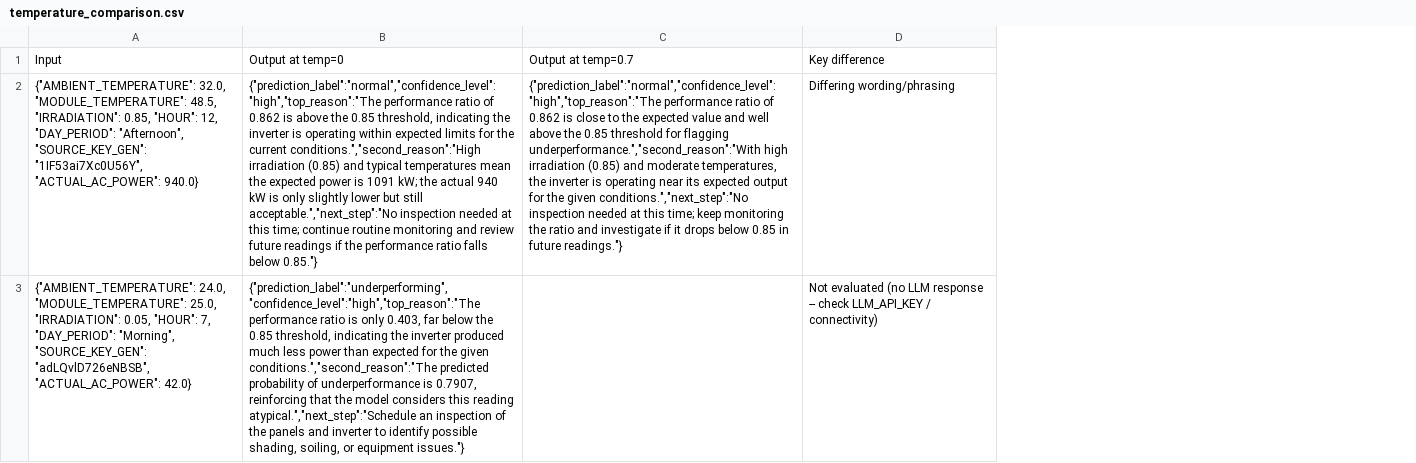
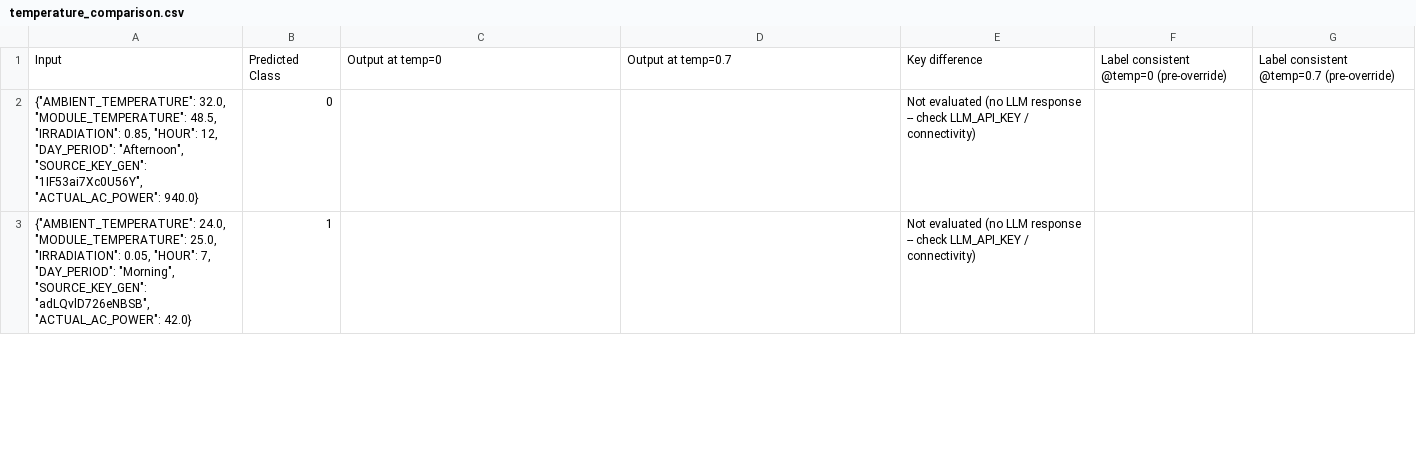
Before and after one commit to Priyadharshini-lab/Applied-AI-ML-Essentials-Capstone, a CSV file: results/temperature_comparison.csv, drawn as a sheet; only a part is shown; addresses are those after the commit; the diff covers the shown part only; the diff names each change by its address in the sheet, - before the commit and + after, or states it on an @@ line.

```diff
--- a/results/temperature_comparison.csv
+++ b/results/temperature_comparison.csv
+column B, rows 1-3: Predicted Class | 0 | 1
+column F, row 1: Label consistent @temp=0 (pre-override)
+column G, row 1: Label consistent @temp=0.7 (pre-override)
-C2: {"prediction_label":"normal","confidence_level":"high","top_reason":"The performance ratio of 0.862 is above the 0.85 threshold, indicating the inverter is operating within expected limits for the current conditions.","second_reason":"High irradiation (0.85) and typical temperatures mean the expected power is 1091 kW; the actual 940 kW is only slightly lower but still acceptable.","next_step":"No inspection needed at this time; continue routine monitoring and review future readings if the performance ratio falls below 0.85."}
+C2: (empty)
-D2: {"prediction_label":"normal","confidence_level":"high","top_reason":"The performance ratio of 0.862 is close to the expected value and well above the 0.85 threshold for flagging underperformance.","second_reason":"With high irradiation (0.85) and moderate temperatures, the inverter is operating near its expected output for the given conditions.","next_step":"No inspection needed at this time; keep monitoring the ratio and investigate if it drops below 0.85 in future readings."}
+D2: (empty)
-E2: Differing wording/phrasing
+E2: Not evaluated (no LLM response -- check LLM_API_KEY / connectivity)
-C3: {"prediction_label":"underperforming","confidence_level":"high","top_reason":"The performance ratio is only 0.403, far below the 0.85 threshold, indicating the inverter produced much less power than expected for the given conditions.","second_reason":"The predicted probability of underperformance is 0.7907, reinforcing that the model considers this reading atypical.","next_step":"Schedule an inspection of the panels and inverter to identify possible shading, soiling, or equipment issues."}
+C3: (empty)
```
Also changed, not shown: 3 edited cells elsewhere in this file, results/pii_guardrail_test.csv, results/prediction_explanations.csv.
